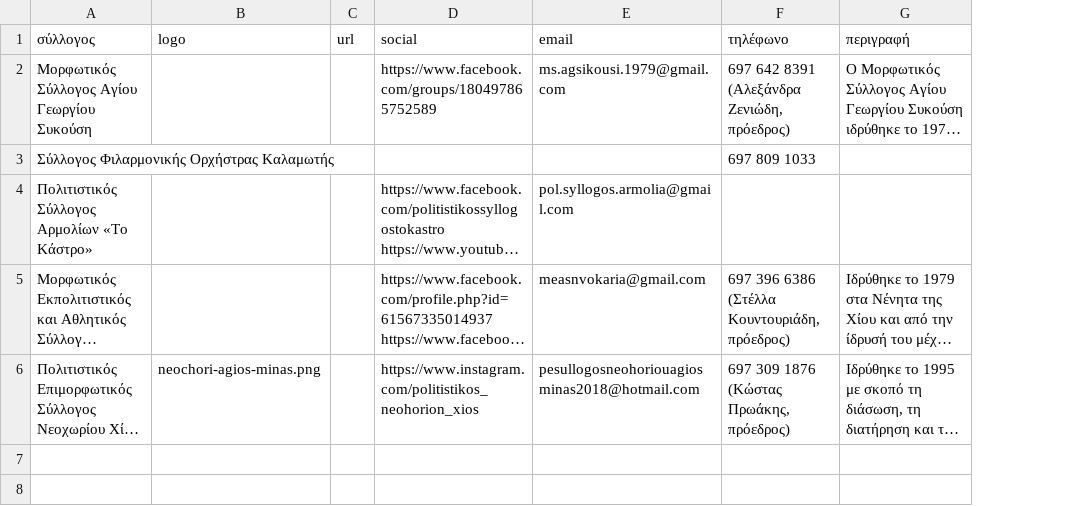
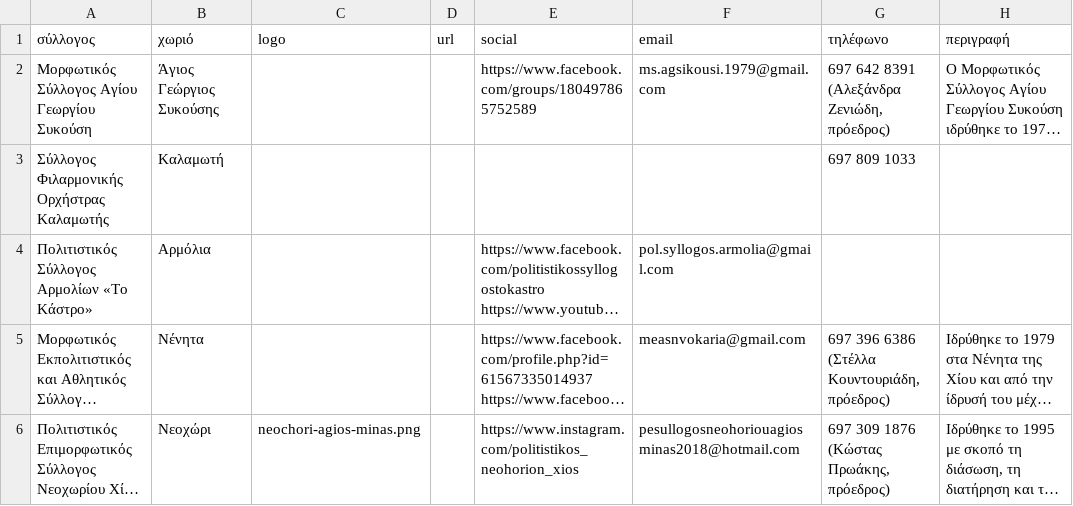
Before and after one commit to panteliser96/chios-syllogoi-map, a CSV file: syllogoi.csv, drawn as a sheet; long unchanged cells end in …; the diff names each change by its address in the sheet, - before the commit and + after, or states it on an @@ line.

```diff
--- a/syllogoi.csv
+++ b/syllogoi.csv
+column B (χωριό), rows 2-6: Άγιος Γεώργιος Συκούσης | Καλαμωτή | Αρμόλια | Νένητα | Νεοχώρι
```
Also changed, not shown: 1 other file.
